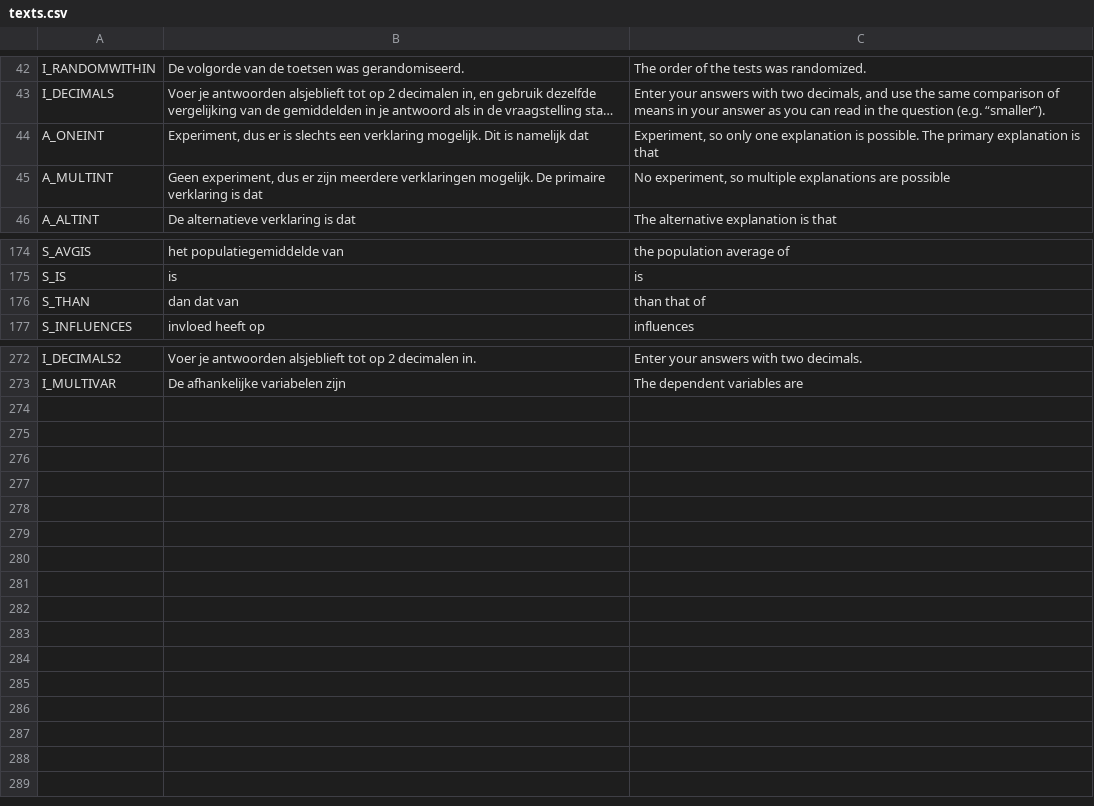
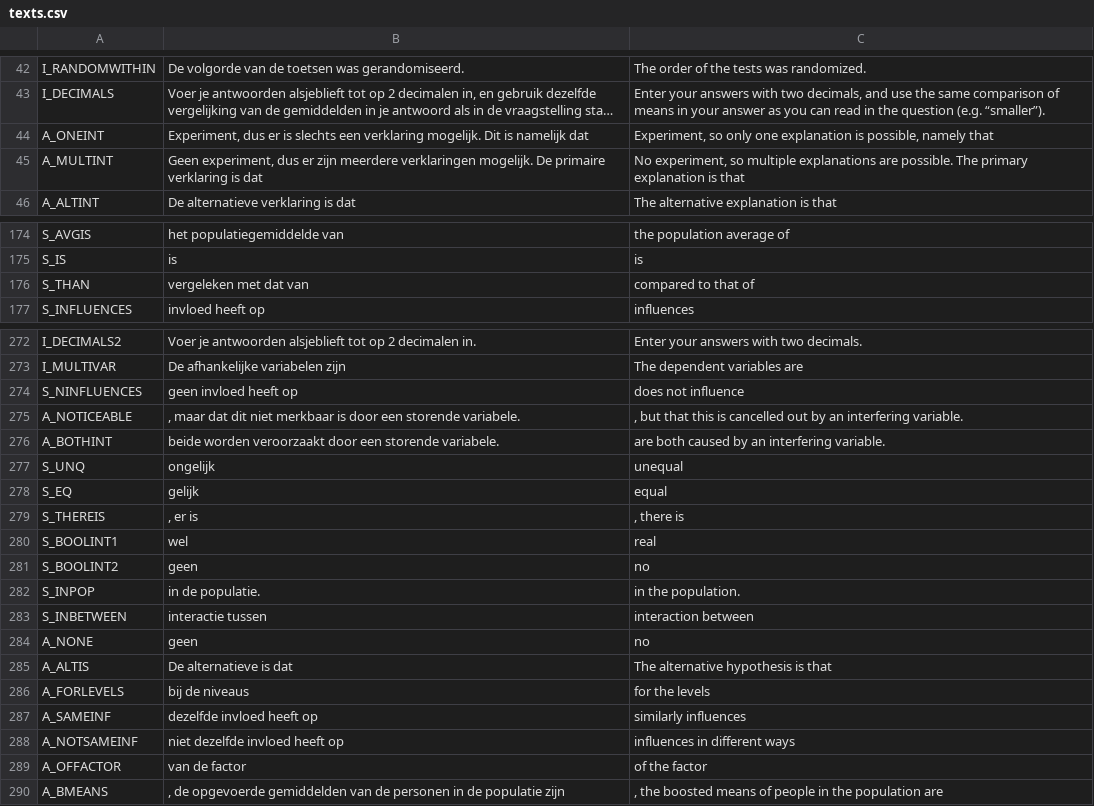
Before and after one commit to JulesEllis/ComeniusPrototype, a CSV file: ComeniusPrototype/app/code/texts.csv, drawn as a sheet; only a part is shown, gaps mark what is left out; long unchanged cells end in …; the diff covers the shown part only; the diff names each change by its address in the sheet, - before the commit and + after, or states it on an @@ line.

```diff
--- a/ComeniusPrototype/app/code/texts.csv
+++ b/ComeniusPrototype/app/code/texts.csv
-C44: …explanation is possible. The primary explanation is that
+C44: …explanation is possible, namely that
-C45: …explanations are possible
+C45: …explanations are possible. The primary explanation is that
-B176: dan dat van
+B176: vergeleken met dat van
-C176: than that of
+C176: compared to that of
+row 274: S_NINFLUENCES | geen invloed heeft op | does not influence
+row 275: A_NOTICEABLE | , maar dat dit niet merkbaar is door een storende variabele. | , but that this is cancelled out by an interfering variable.
+row 276: A_BOTHINT | beide worden veroorzaakt door een storende variabele. | are both caused by an interfering variable.
+row 277: S_UNQ | ongelijk | unequal
+row 278: S_EQ | gelijk | equal
+row 279: S_THEREIS | , er is | , there is
+row 280: S_BOOLINT1 | wel | real
+row 281: S_BOOLINT2 | geen | no
+row 282: S_INPOP | in de populatie. | in the population.
+row 283: S_INBETWEEN | interactie tussen | interaction between
+row 284: A_NONE | geen | no
+row 285: A_ALTIS | De alternatieve is dat | The alternative hypothesis is that
+row 286: A_FORLEVELS | bij de niveaus | for the levels
+row 287: A_SAMEINF | dezelfde invloed heeft op | similarly influences
+row 288: A_NOTSAMEINF | niet dezelfde invloed heeft op | influences in different ways
+row 289: A_OFFACTOR | van de factor | of the factor
+row 290: A_BMEANS | , de opgevoerde gemiddelden van de personen in de populatie zijn | , the boosted means of people in the population are
```
Also changed, not shown: 2 edited cells elsewhere in this file, ComeniusPrototype/app/code/variables.csv, 8 other files.
